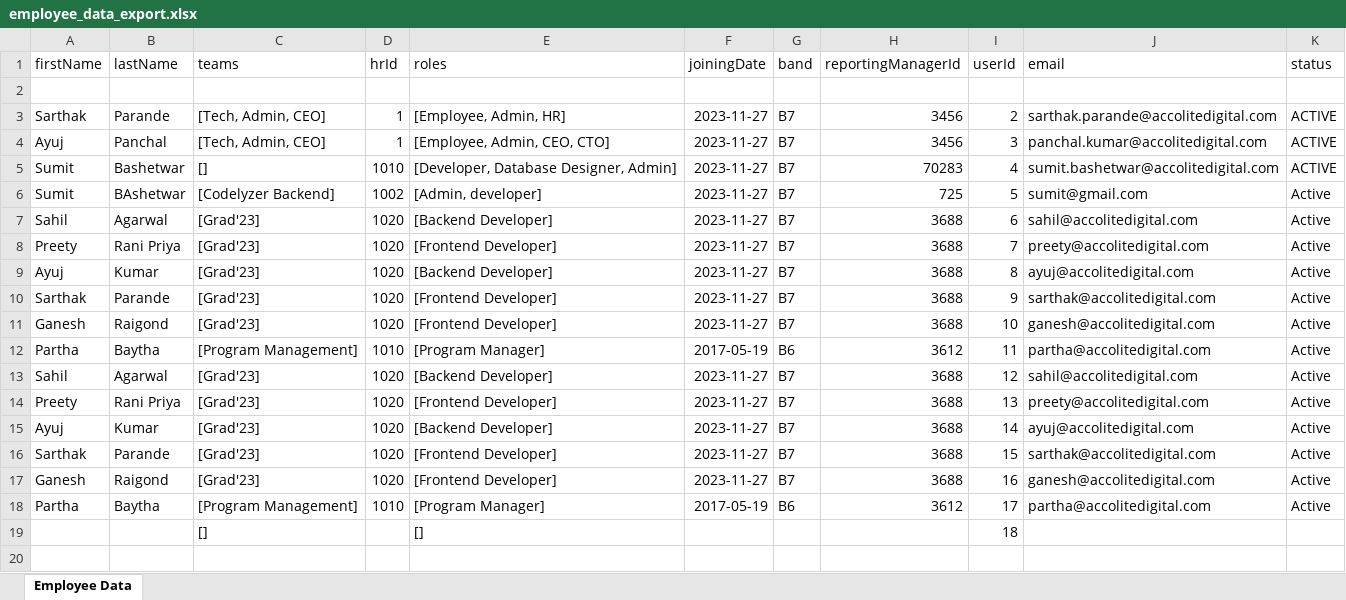
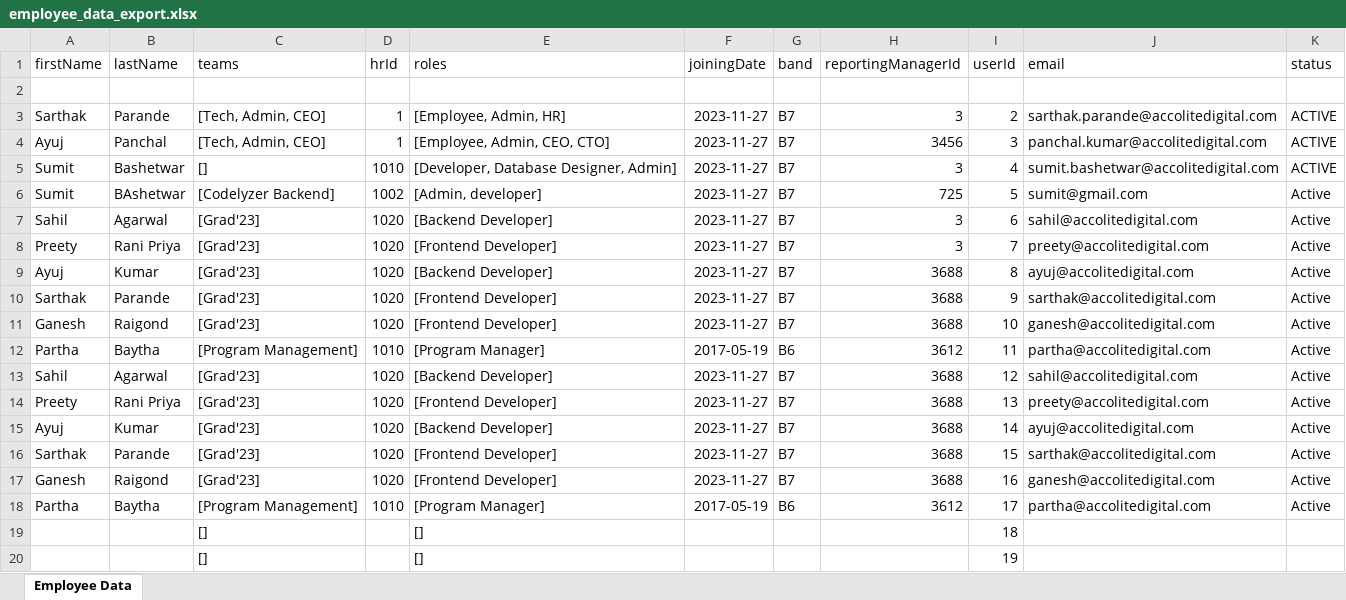
Before and after one commit to panchal-ayuj/PMS, an Excel workbook: server/employee_data_export.xlsx, sheet Employee Data, drawn as a sheet; values as stored, in another font and other column widths than the file's, no borders; the diff names each change by its address in the sheet, - before the commit and + after, or states it on an @@ line.

Commit message:
Add view team and view hierarchy feature

```diff
--- a/server/employee_data_export.xlsx (sheet Employee Data)
+++ b/server/employee_data_export.xlsx (sheet Employee Data)
-H3 (reportingManagerId): 3456
+H3 (reportingManagerId): 3
-H5 (reportingManagerId): 70283
+H5 (reportingManagerId): 3
-H7:H8 (reportingManagerId): 3688
+H7:H8 (reportingManagerId): 3
+row 20:  |  | [] |  | [] |  |  |  | 19
```
Also changed, not shown: 21 other files.
